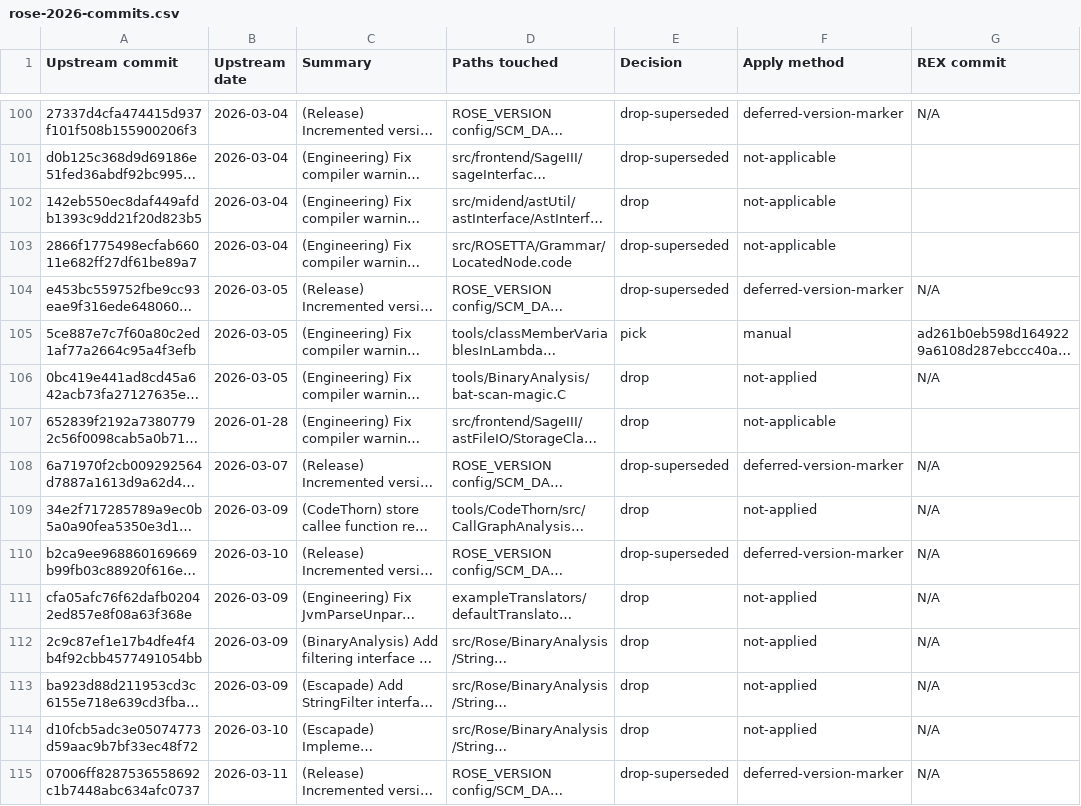
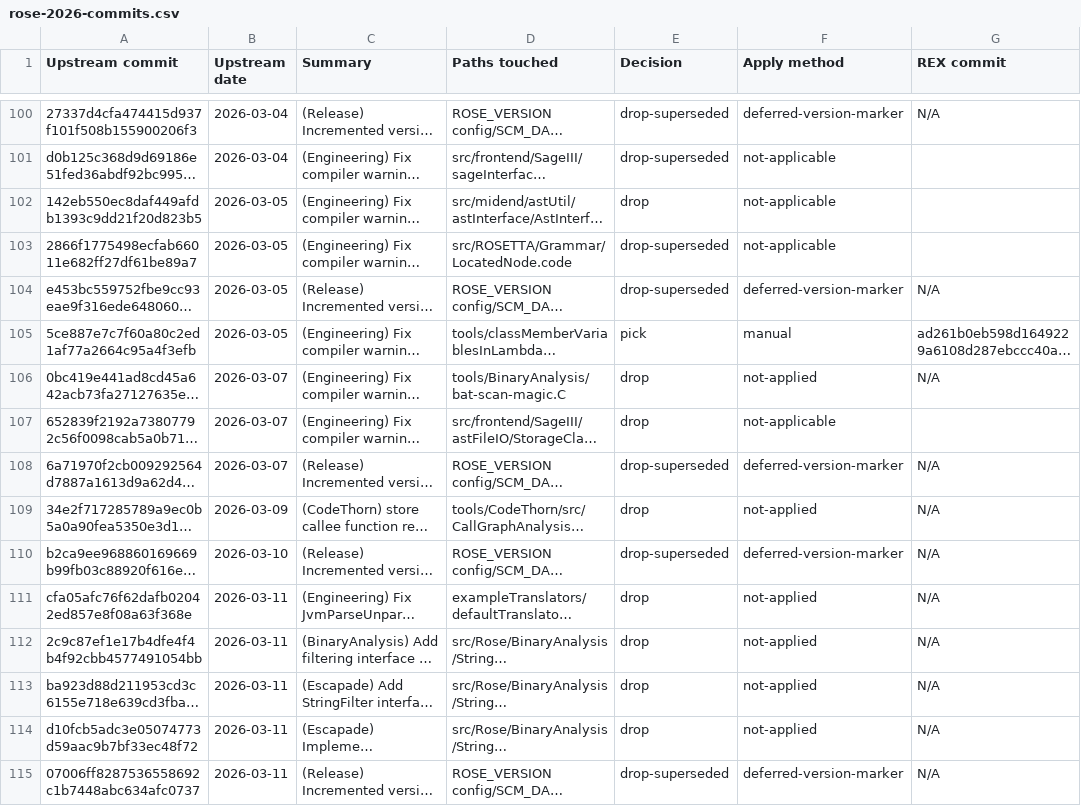
Before and after one commit to ouankou/rex, a CSV file: docs/upstream-sync/rose-2026-commits.csv, drawn as a sheet; only a part is shown, gaps mark what is left out; long unchanged cells end in …; the diff covers the shown part only; the diff names each change by its address in the sheet, - before the commit and + after, or states it on an @@ line.

```diff
--- a/docs/upstream-sync/rose-2026-commits.csv
+++ b/docs/upstream-sync/rose-2026-commits.csv
-B102:B103 (Upstream date): 2026-03-04
+B102:B103 (Upstream date): 2026-03-05
-B106 (Upstream date): 2026-03-05
+B106 (Upstream date): 2026-03-07
-B107 (Upstream date): 2026-01-28
+B107 (Upstream date): 2026-03-07
-B111:B113 (Upstream date): 2026-03-09
+B111:B113 (Upstream date): 2026-03-11
-B114 (Upstream date): 2026-03-10
+B114 (Upstream date): 2026-03-11
```
Also changed, not shown: 6 added rows and 116 edited cells elsewhere in this file, 3 other files.
